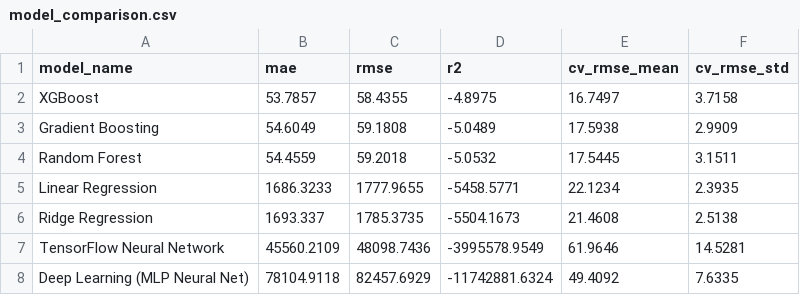
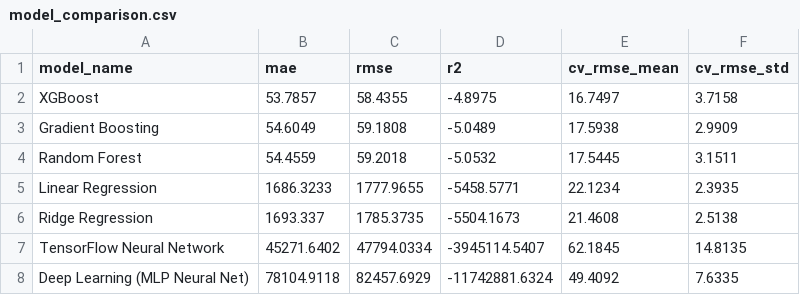
Before and after one commit to MuhammedAhmedArain/pearl_AQI, a CSV file: models/model_comparison.csv, drawn as a sheet.

```diff
--- a/models/model_comparison.csv
+++ b/models/model_comparison.csv
@@ -6,3 +6,3 @@ Linear Regression,1686.3233,1777.9655,-5458.5771,22.1234,2.3935
 Ridge Regression,1693.337,1785.3735,-5504.1673,21.4608,2.5138
-TensorFlow Neural Network,45560.2109,48098.7436,-3995578.9549,61.9646,14.5281
+TensorFlow Neural Network,45271.6402,47794.0334,-3945114.5407,62.1845,14.8135
 Deep Learning (MLP Neural Net),78104.9118,82457.6929,-11742881.6324,49.4092,7.6335
```
Also changed, not shown: 1 other file.
